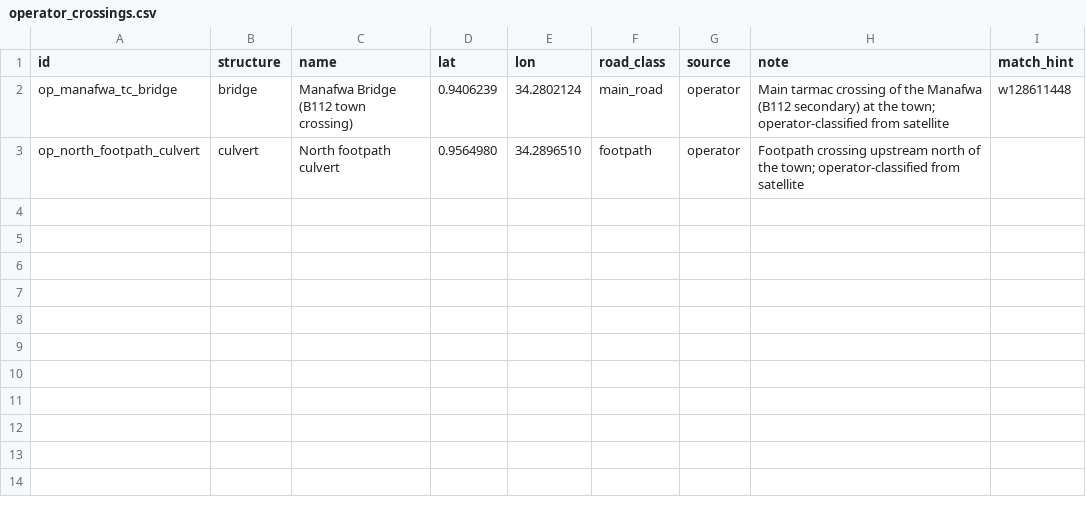
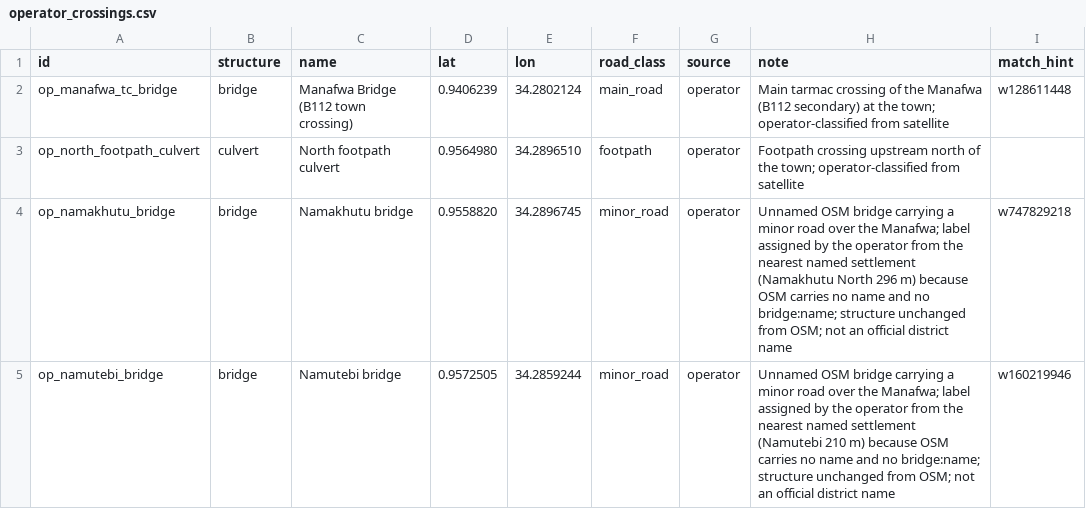
Before and after one commit to markbwayo/qvahlifeline, a CSV file: data/operator_crossings.csv, drawn as a sheet; the diff names each change by its address in the sheet, - before the commit and + after, or states it on an @@ line.

Commit message:
data: name w747829218 -> Namakhutu bridge, w160219946 -> Namutebi bridge (D-062)

```diff
--- a/data/operator_crossings.csv
+++ b/data/operator_crossings.csv
+row 4: op_namakhutu_bridge | bridge | Namakhutu bridge | 0.9558820 | 34.2896745 | minor_road | operator | Unnamed OSM bridge carrying a minor road over the Manafwa; label assigned by the operator from the nearest named settlement (Namakhutu North 296 m) because OSM carries no name and no bridge:name; structure unchanged from OSM; not an official district name | w747829218
+row 5: op_namutebi_bridge | bridge | Namutebi bridge | 0.9572505 | 34.2859244 | minor_road | operator | Unnamed OSM bridge carrying a minor road over the Manafwa; label assigned by the operator from the nearest named settlement (Namutebi 210 m) because OSM carries no name and no bridge:name; structure unchanged from OSM; not an official district name | w160219946
```
